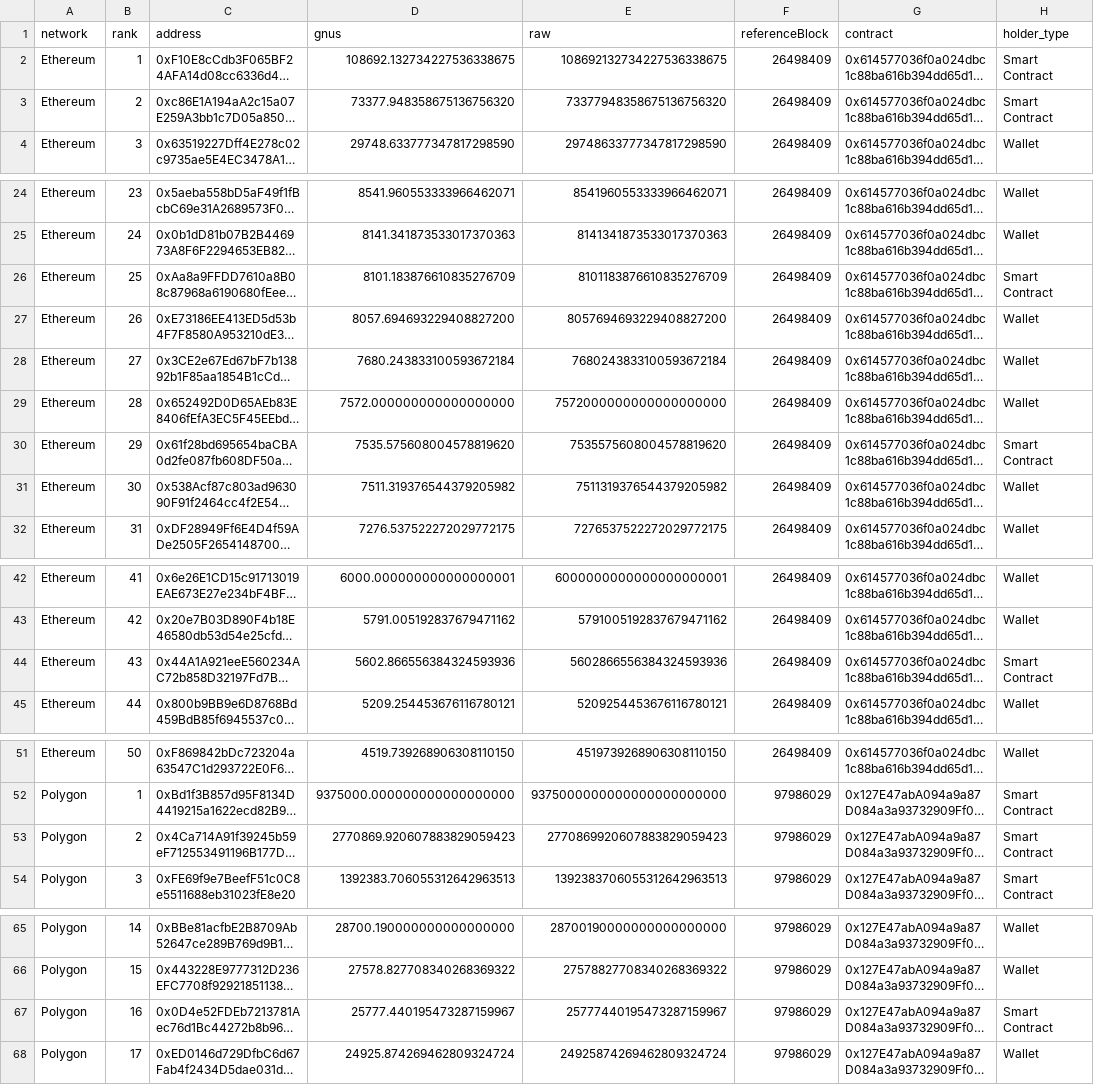
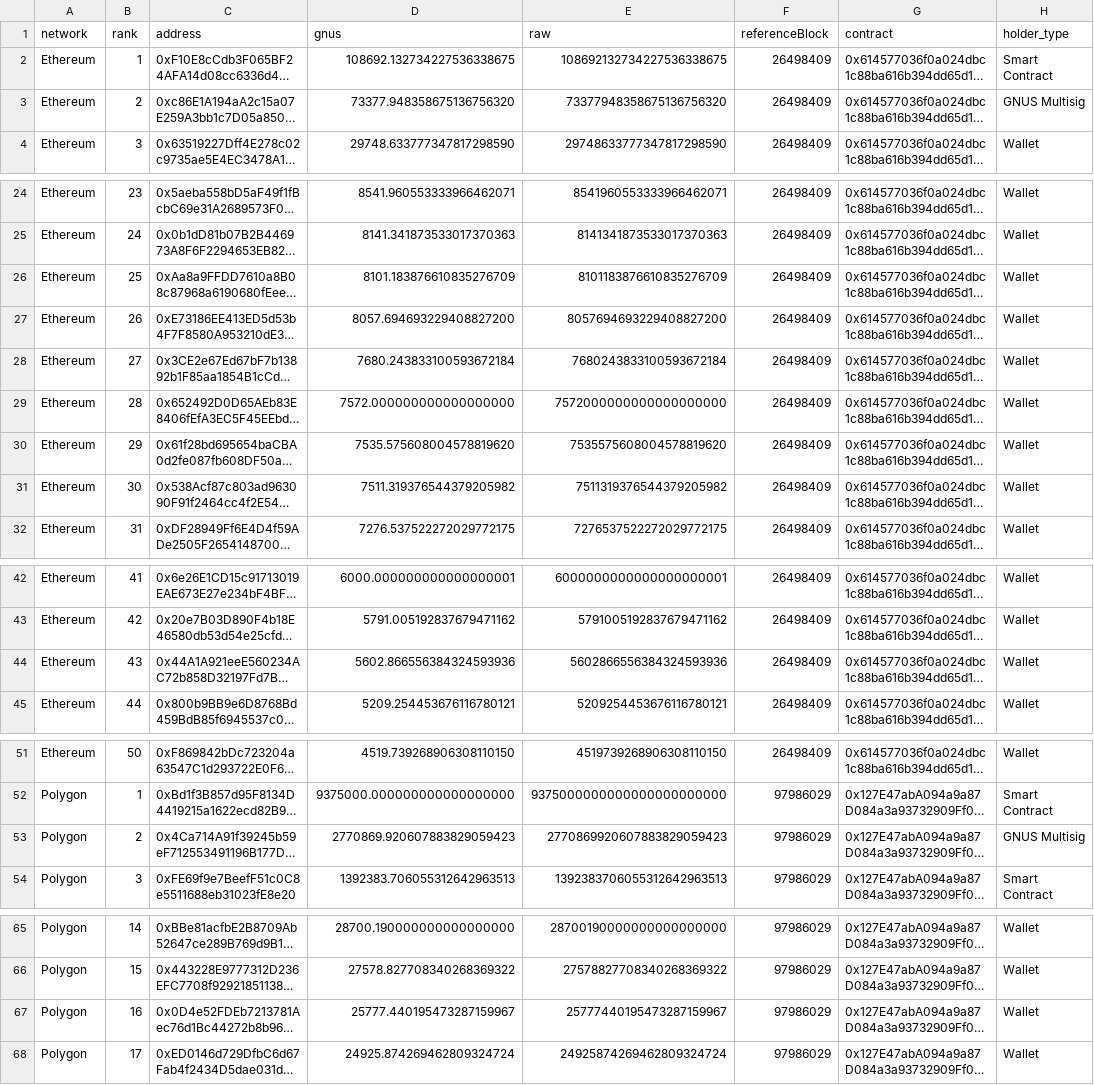
Before and after one commit to Memoi/gnus-digest, a CSV file: public/gnus-top50.csv, drawn as a sheet; only a part is shown, gaps mark what is left out; long unchanged cells end in …; the diff covers the shown part only; the diff names each change by its address in the sheet, - before the commit and + after, or states it on an @@ line.

```diff
--- a/public/gnus-top50.csv
+++ b/public/gnus-top50.csv
-H3 (holder_type): Smart Contract
+H3 (holder_type): GNUS Multisig
-H26 (holder_type): Smart Contract
+H26 (holder_type): Wallet
-H30 (holder_type): Smart Contract
+H30 (holder_type): Wallet
-H44 (holder_type): Smart Contract
+H44 (holder_type): Wallet
-H53 (holder_type): Smart Contract
+H53 (holder_type): GNUS Multisig
-H67 (holder_type): Smart Contract
+H67 (holder_type): Wallet
```
Also changed, not shown: 9 edited cells elsewhere in this file, public/gnus-top50-classified.csv, 3 other files.
